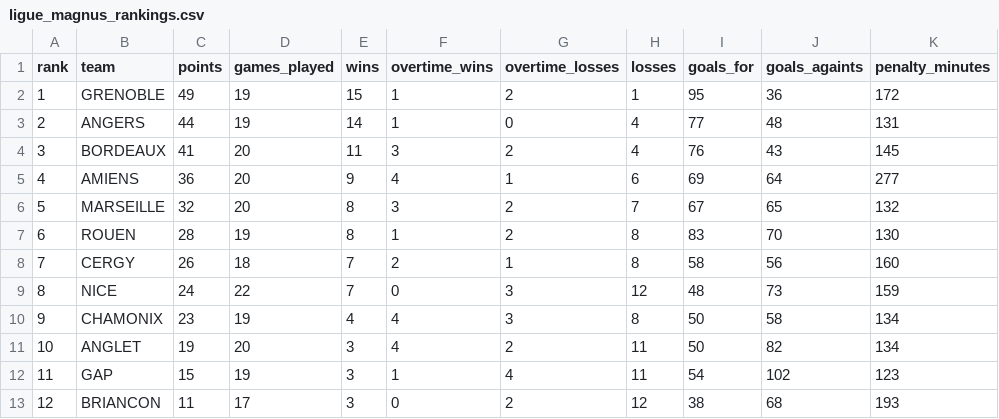
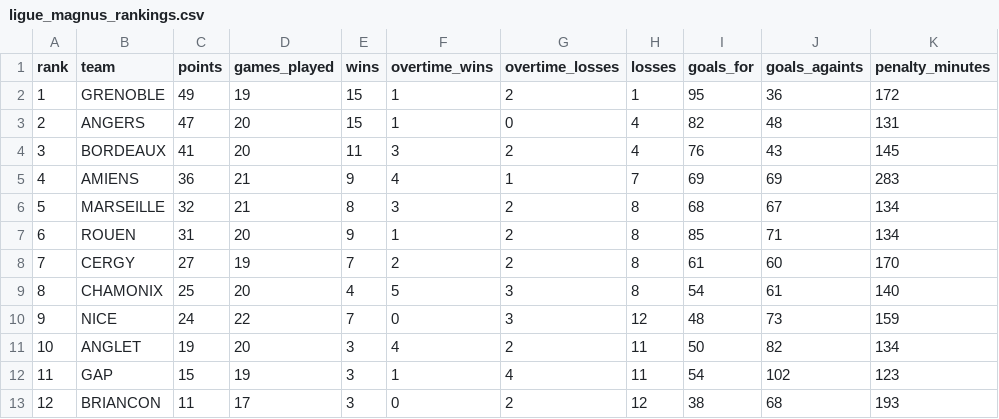
Before and after one commit to Dragilooping/Python_main, a CSV file: ligue_magnus_rankings.csv, drawn as a sheet.

```diff
--- a/ligue_magnus_rankings.csv
+++ b/ligue_magnus_rankings.csv
@@ -2,10 +2,10 @@ rank,team,points,games_played,wins,overtime_wins,overtime_losses,losses,goals_fo
 1,GRENOBLE,49,19,15,1,2,1,95,36,172
-2,ANGERS,44,19,14,1,0,4,77,48,131
+2,ANGERS,47,20,15,1,0,4,82,48,131
 3,BORDEAUX,41,20,11,3,2,4,76,43,145
-4,AMIENS,36,20,9,4,1,6,69,64,277
-5,MARSEILLE,32,20,8,3,2,7,67,65,132
-6,ROUEN,28,19,8,1,2,8,83,70,130
-7,CERGY,26,18,7,2,1,8,58,56,160
-8,NICE,24,22,7,0,3,12,48,73,159
-9,CHAMONIX,23,19,4,4,3,8,50,58,134
+4,AMIENS,36,21,9,4,1,7,69,69,283
+5,MARSEILLE,32,21,8,3,2,8,68,67,134
+6,ROUEN,31,20,9,1,2,8,85,71,134
+7,CERGY,27,19,7,2,2,8,61,60,170
+8,CHAMONIX,25,20,4,5,3,8,54,61,140
+9,NICE,24,22,7,0,3,12,48,73,159
 10,ANGLET,19,20,3,4,2,11,50,82,134
```
